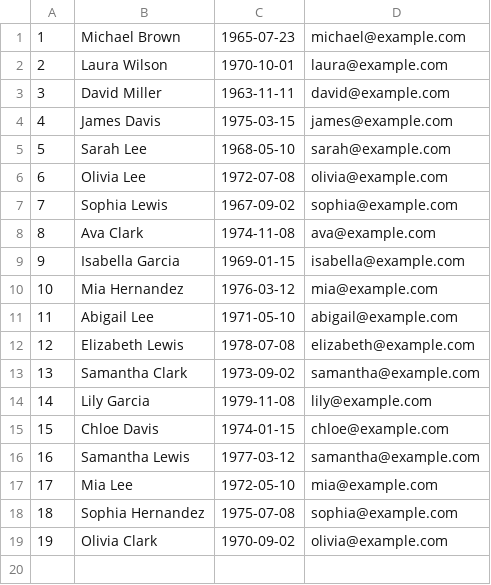
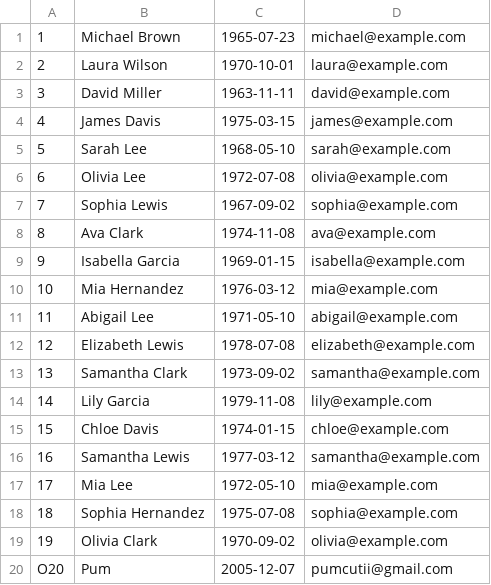
Before and after one commit to TrnLin/FurtherProgramming-Ass1, a CSV file: data/owners.csv, drawn as a sheet; the diff names each change by its address in the sheet, - before the commit and + after, or states it on an @@ line.

```diff
--- a/data/owners.csv
+++ b/data/owners.csv
+row 20: O20 | Pum | 2005-12-07 | pumcutii@gmail.com
```
Also changed, not shown: data/commercial_properties.csv, data/hosts.csv, 8 other files.
